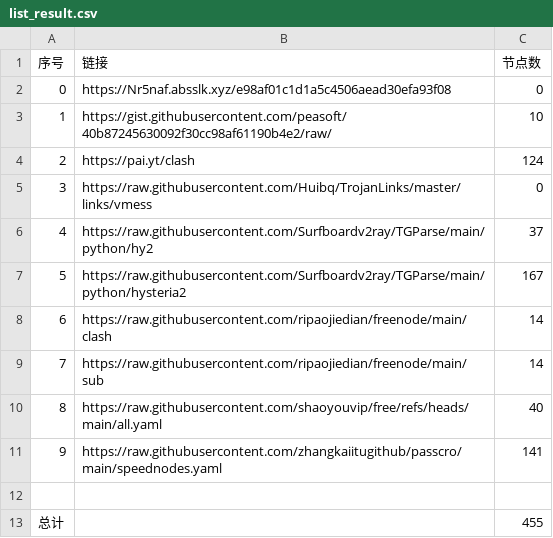
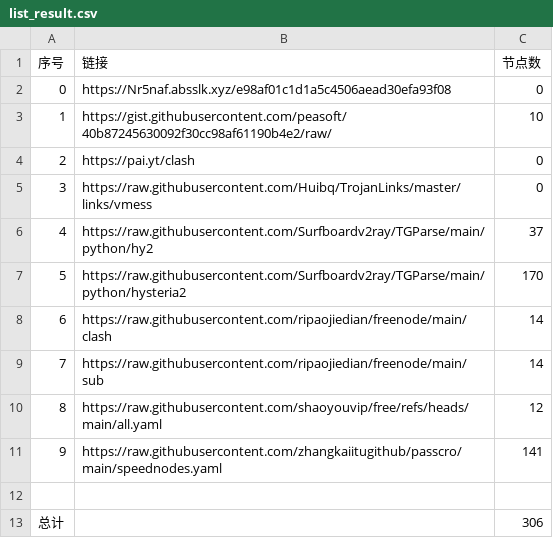
Before and after one commit to happyzhoujay/AutoMergePublicNodes, a CSV file: list_result.csv, drawn as a sheet.

```diff
--- a/list_result.csv
+++ b/list_result.csv
@@ -3,11 +3,11 @@
 1,https://gist.githubusercontent.com/peasoft/40b87245630092f30cc98af61190b4e2/raw/,10
-2,https://pai.yt/clash,124
+2,https://pai.yt/clash,0
 3,https://raw.githubusercontent.com/Huibq/TrojanLinks/master/links/vmess,0
 4,https://raw.githubusercontent.com/Surfboardv2ray/TGParse/main/python/hy2,37
-5,https://raw.githubusercontent.com/Surfboardv2ray/TGParse/main/python/hysteria2,167
+5,https://raw.githubusercontent.com/Surfboardv2ray/TGParse/main/python/hysteria2,170
 6,https://raw.githubusercontent.com/ripaojiedian/freenode/main/clash,14
 7,https://raw.githubusercontent.com/ripaojiedian/freenode/main/sub,14
-8,https://raw.githubusercontent.com/shaoyouvip/free/refs/heads/main/all.yaml,40
+8,https://raw.githubusercontent.com/shaoyouvip/free/refs/heads/main/all.yaml,12
 9,https://raw.githubusercontent.com/zhangkaiitugithub/passcro/main/speednodes.yaml,141
 
-总计,,455
+总计,,306
```
Also changed, not shown: 27 other files.
